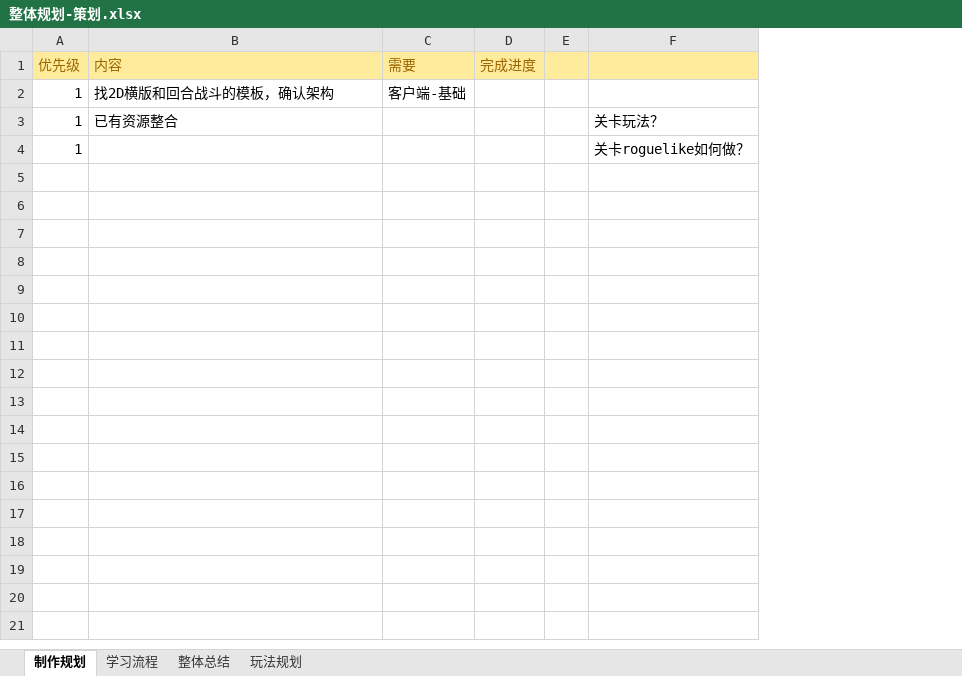
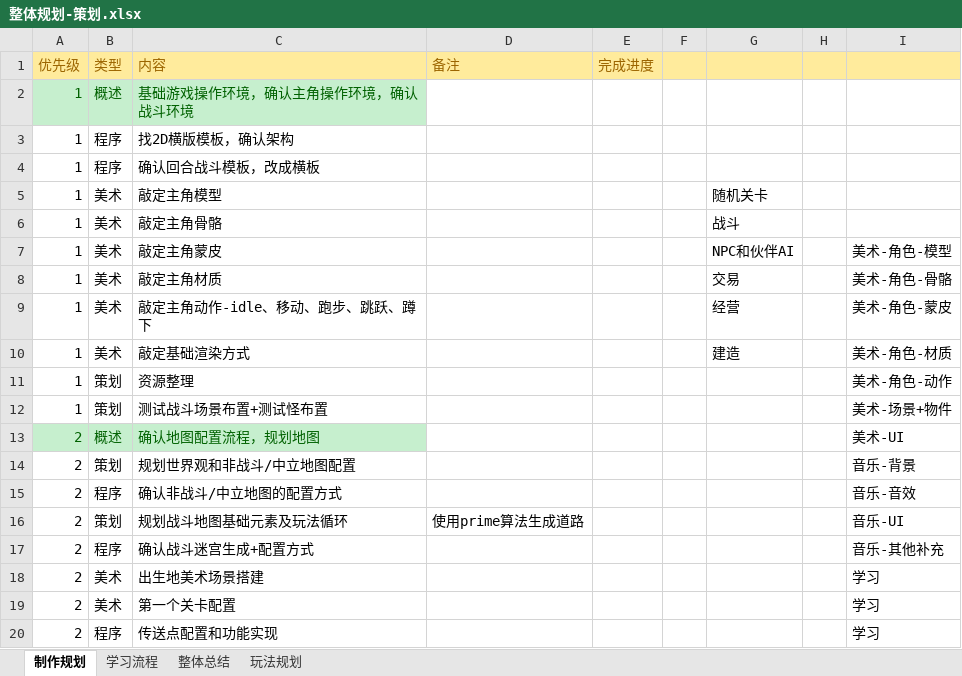
Before and after one commit to hpts482/gonz., an Excel workbook: 整体规划-策划.xlsx, sheet 制作规划, drawn as a sheet; only a part is shown; values as stored, in another font and other column widths than the file's, no borders; removed rows and columns are numbered as before the commit, all else as after; the diff covers the shown part only; the diff names each change by its address in the sheet, - before the commit and + after, or states it on an @@ line.

```diff
--- a/整体规划-策划.xlsx (sheet 制作规划)
+++ b/整体规划-策划.xlsx (sheet 制作规划)
+column B (类型), row 3: 程序; rows 11-12: 策划 | 策划
-column C (需要), row 2: 客户端-基础
+column D (备注), empty
-column F, rows 3-4: 关卡玩法？ | 关卡roguelike如何做？
+column G, empty
+column H, empty
+column I, rows 11-12: 美术-角色-动作 | 美术-场景+物件
+row 2: 1 | 概述 | 基础游戏操作环境，确认主角操作环境，确认战斗环境
-C3 (内容): 找2D横版和回合战斗的模板，确认架构
+C3 (内容): 找2D横版模板，确认架构
+row 4: 1 | 程序 | 确认回合战斗模板，改成横板
+row 5: 1 | 美术 | 敲定主角模型 |  |  |  | 随机关卡
+row 6: 1 | 美术 | 敲定主角骨骼 |  |  |  | 战斗
+row 7: 1 | 美术 | 敲定主角蒙皮 |  |  |  | NPC和伙伴AI |  | 美术-角色-模型
+row 8: 1 | 美术 | 敲定主角材质 |  |  |  | 交易 |  | 美术-角色-骨骼
+row 9: 1 | 美术 | 敲定主角动作-idle、移动、跑步、跳跃、蹲下 |  |  |  | 经营 |  | 美术-角色-蒙皮
+row 10: 1 | 美术 | 敲定基础渲染方式 |  |  |  | 建造 |  | 美术-角色-材质
-C11 (内容): 已有资源整合
+C11 (内容): 资源整理
-C12 (内容): (empty)
+C12 (内容): 测试战斗场景布置+测试怪布置
+row 13: 2 | 概述 | 确认地图配置流程，规划地图 |  |  |  |  |  | 美术-UI
+row 14: 2 | 策划 | 规划世界观和非战斗/中立地图配置 |  |  |  |  |  | 音乐-背景
+row 15: 2 | 程序 | 确认非战斗/中立地图的配置方式 |  |  |  |  |  | 音乐-音效
+row 16: 2 | 策划 | 规划战斗地图基础元素及玩法循环 | 使用prime算法生成道路 |  |  |  |  | 音乐-UI
+row 17: 2 | 程序 | 确认战斗迷宫生成+配置方式 |  |  |  |  |  | 音乐-其他补充
+row 18: 2 | 美术 | 出生地美术场景搭建 |  |  |  |  |  | 学习
+row 19: 2 | 美术 | 第一个关卡配置 |  |  |  |  |  | 学习
+row 20: 2 | 程序 | 传送点配置和功能实现 |  |  |  |  |  | 学习
```
Also changed, not shown: 40 added rows elsewhere in this sheet, prime迷宫算法.xlsx.
